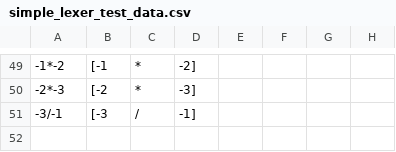
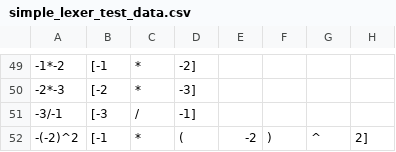
Before and after one commit to realtobi999/CSharp_CalculatorEngine, a CSV file: src/Calculator.Tests/Data/simple_lexer_test_data.csv, drawn as a sheet; only a part is shown, gaps mark what is left out; the diff names each change by its address in the sheet, - before the commit and + after, or states it on an @@ line.

```diff
--- a/src/Calculator.Tests/Data/simple_lexer_test_data.csv
+++ b/src/Calculator.Tests/Data/simple_lexer_test_data.csv
+row 52: -(-2)^2 | [-1 | * | ( | -2 | ) | ^ | 2]
```
Also changed, not shown: src/Calculator.Tests/Data/complex_lexer_test_data.csv, src/Calculator.Tests/Data/simple_parser_evaluator_test_data.csv, 5 other files.
